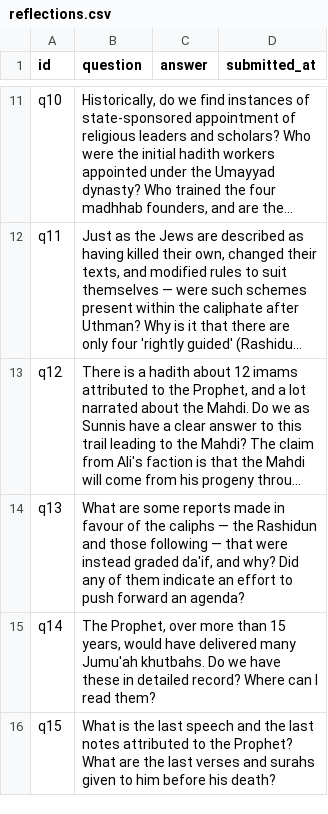
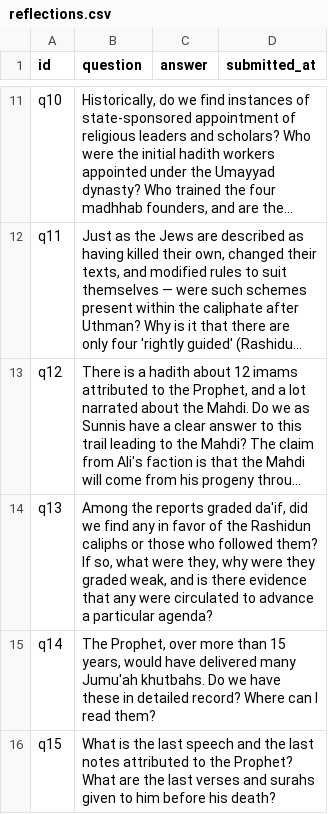
Before and after one commit to reachapplabs-cloud/TTSSYF, a CSV file: data/reflections.csv, drawn as a sheet; only a part is shown, gaps mark what is left out; long unchanged cells end in …; the diff names each change by its address in the sheet, - before the commit and + after, or states it on an @@ line.

```diff
--- a/data/reflections.csv
+++ b/data/reflections.csv
-B14 (question): What are some reports made in favour of the caliphs — the Rashidun and those following — that were instead graded da'if, and why? Did any of them indicate an effort to push forward an agenda?
+B14 (question): Among the reports graded da'if, did we find any in favor of the Rashidun caliphs or those who followed them? If so, what were they, why were they graded weak, and is there evidence that any were circulated to advance a particular agenda?
```
Also changed, not shown: 1 other file.
